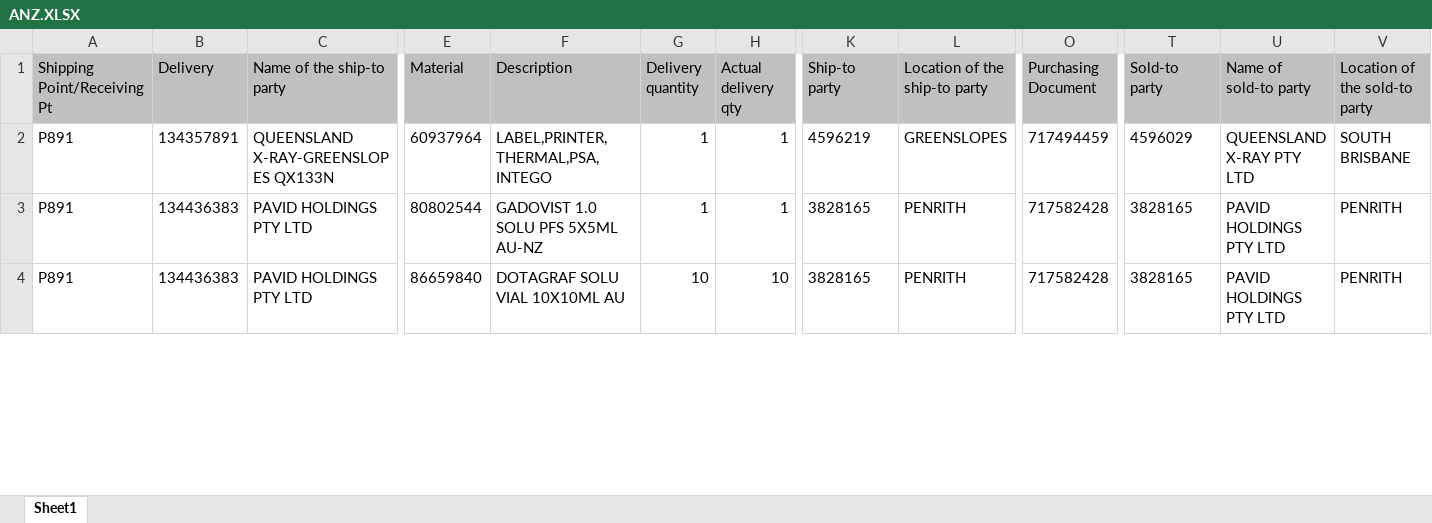
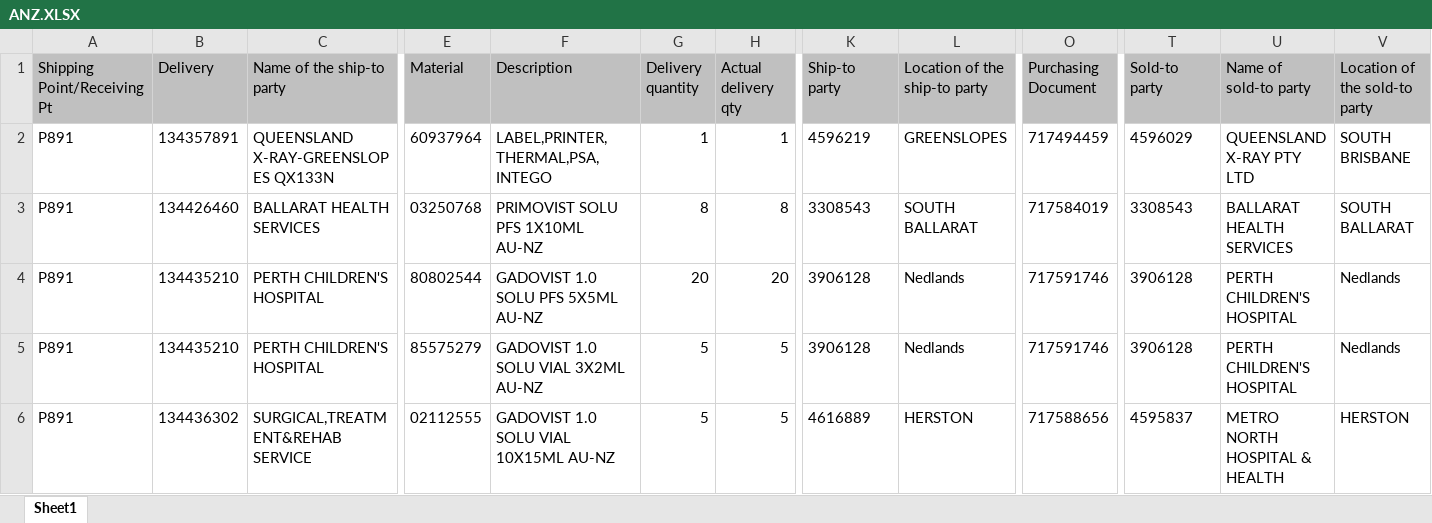
Before and after one commit to janphoenix/anz, an Excel workbook: ANZ.XLSX, sheet Sheet1, drawn as a sheet; only a part is shown, gaps mark what is left out; values as stored, in another font and other column widths than the file's, no borders; addresses are those after the commit; rows hold the shown columns only; the diff covers the shown part only; the diff names each change by its address in the sheet, - before the commit and + after, or states it on an @@ line.

Commit message:
anz upload today - jopat

```diff
--- a/ANZ.XLSX (sheet Sheet1)
+++ b/ANZ.XLSX (sheet Sheet1)
+row 3: P891 | 134426460 | BALLARAT HEALTH SERVICES | 03250768 | PRIMOVIST SOLU PFS 1X10ML AU-NZ | 8 | 8 | 3308543 | SOUTH BALLARAT | 717584019 | 3308543 | BALLARAT HEALTH SERVICES | SOUTH BALLARAT
-B4 (Delivery): 134436383
+B4 (Delivery): 134435210
-C4 (Name of the ship-to party): PAVID HOLDINGS PTY LTD
+C4 (Name of the ship-to party): PERTH CHILDREN'S HOSPITAL
-G4 (Delivery quantity): 1
+G4 (Delivery quantity): 20
-H4 (Actual delivery qty): 1
+H4 (Actual delivery qty): 20
-K4 (Ship-to party): 3828165
+K4 (Ship-to party): 3906128
-L4 (Location of the ship-to party): PENRITH
+L4 (Location of the ship-to party): Nedlands
-O4 (Purchasing Document): 717582428
+O4 (Purchasing Document): 717591746
-T4 (Sold-to party): 3828165
+T4 (Sold-to party): 3906128
-U4 (Name of sold-to party): PAVID HOLDINGS PTY LTD
+U4 (Name of sold-to party): PERTH CHILDREN'S HOSPITAL
-V4 (Location of the sold-to party): PENRITH
+V4 (Location of the sold-to party): Nedlands
+row 5: P891 | 134435210 | PERTH CHILDREN'S HOSPITAL | 85575279 | GADOVIST 1.0 SOLU VIAL 3X2ML AU-NZ | 5 | 5 | 3906128 | Nedlands | 717591746 | 3906128 | PERTH CHILDREN'S HOSPITAL | Nedlands
-B6 (Delivery): 134436383
+B6 (Delivery): 134436302
-C6 (Name of the ship-to party): PAVID HOLDINGS PTY LTD
+C6 (Name of the ship-to party): SURGICAL,TREATMENT&REHAB SERVICE
-E6 (Material): 86659840
+E6 (Material): 02112555
-F6 (Description): DOTAGRAF SOLU VIAL 10X10ML AU
+F6 (Description): GADOVIST 1.0 SOLU VIAL 10X15ML AU-NZ
-G6 (Delivery quantity): 10
+G6 (Delivery quantity): 5
-H6 (Actual delivery qty): 10
+H6 (Actual delivery qty): 5
-K6 (Ship-to party): 3828165
+K6 (Ship-to party): 4616889
-L6 (Location of the ship-to party): PENRITH
+L6 (Location of the ship-to party): HERSTON
-O6 (Purchasing Document): 717582428
+O6 (Purchasing Document): 717588656
-T6 (Sold-to party): 3828165
+T6 (Sold-to party): 4595837
-U6 (Name of sold-to party): PAVID HOLDINGS PTY LTD
+U6 (Name of sold-to party): METRO NORTH HOSPITAL & HEALTH
-V6 (Location of the sold-to party): PENRITH
+V6 (Location of the sold-to party): HERSTON
```
Also changed, not shown: 16 added rows, 22 removed rows and 312 edited cells elsewhere in this sheet.
